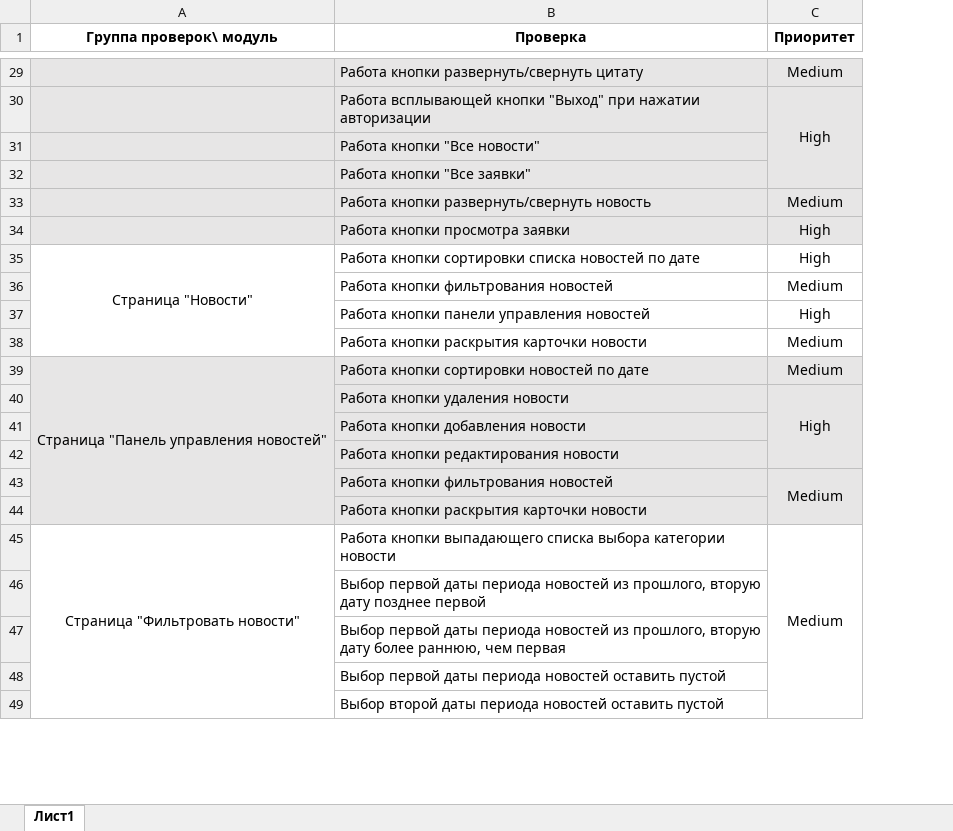
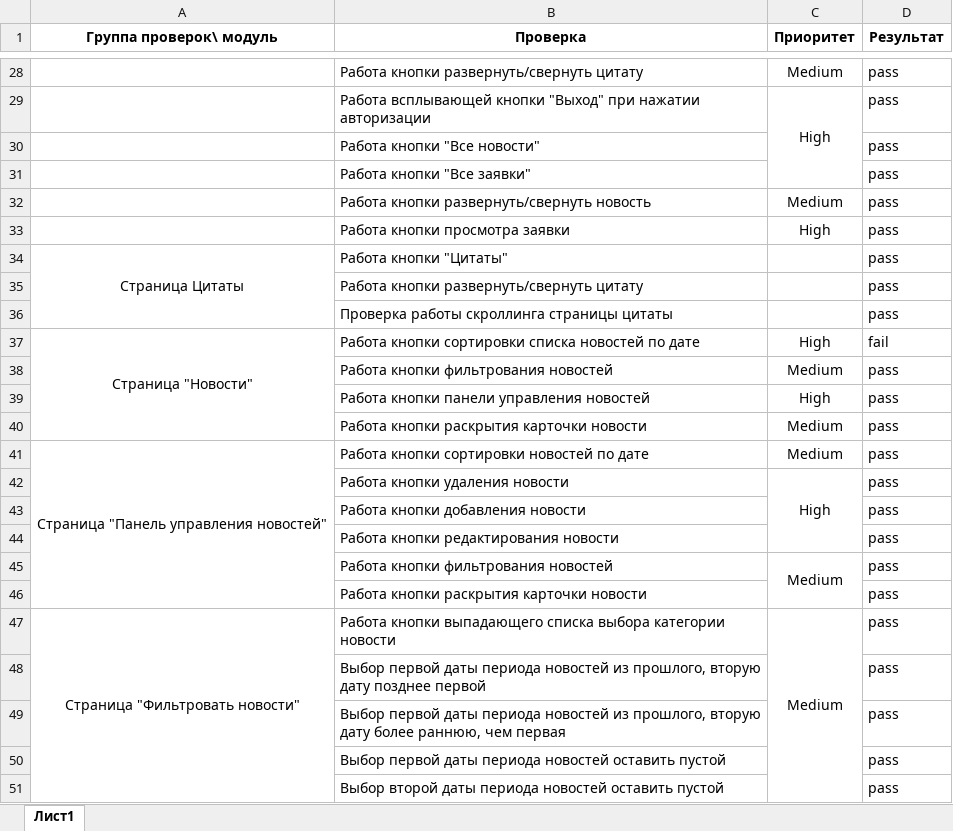
Before and after one commit to Valery-Buz/My_QA_Diplom, an Excel workbook: Check.xlsx, sheet Лист1, drawn as a sheet; only a part is shown, gaps mark what is left out; values as stored, in another font and other column widths than the file's, no borders; addresses are those after the commit; the diff covers the shown part only; the diff names each change by its address in the sheet, - before the commit and + after, or states it on an @@ line.

```diff
--- a/Check.xlsx (sheet Лист1)
+++ b/Check.xlsx (sheet Лист1)
+column D (Результат), rows 28-33: all pass; rows 37-51: fail | pass | pass | pass | pass | pass | pass | pass | pass | pass | pass | pass | pass | pass | pass
-A28:C33 fill: #E7E6E6
+A28:C33 fill: none
+row 34: Страница Цитаты | Работа кнопки "Цитаты" |  | pass
+row 35:  | Работа кнопки развернуть/свернуть цитату |  | pass
+row 36:  | Проверка работы скроллинга страницы цитаты |  | pass
-A41:C46 fill: #E7E6E6
+A41:C46 fill: none
```
Also changed, not shown: 1 added row, 1 removed row, 6 edited cells, cell formats and merged cells elsewhere in this sheet, Cases.xlsx, 1 other file.
